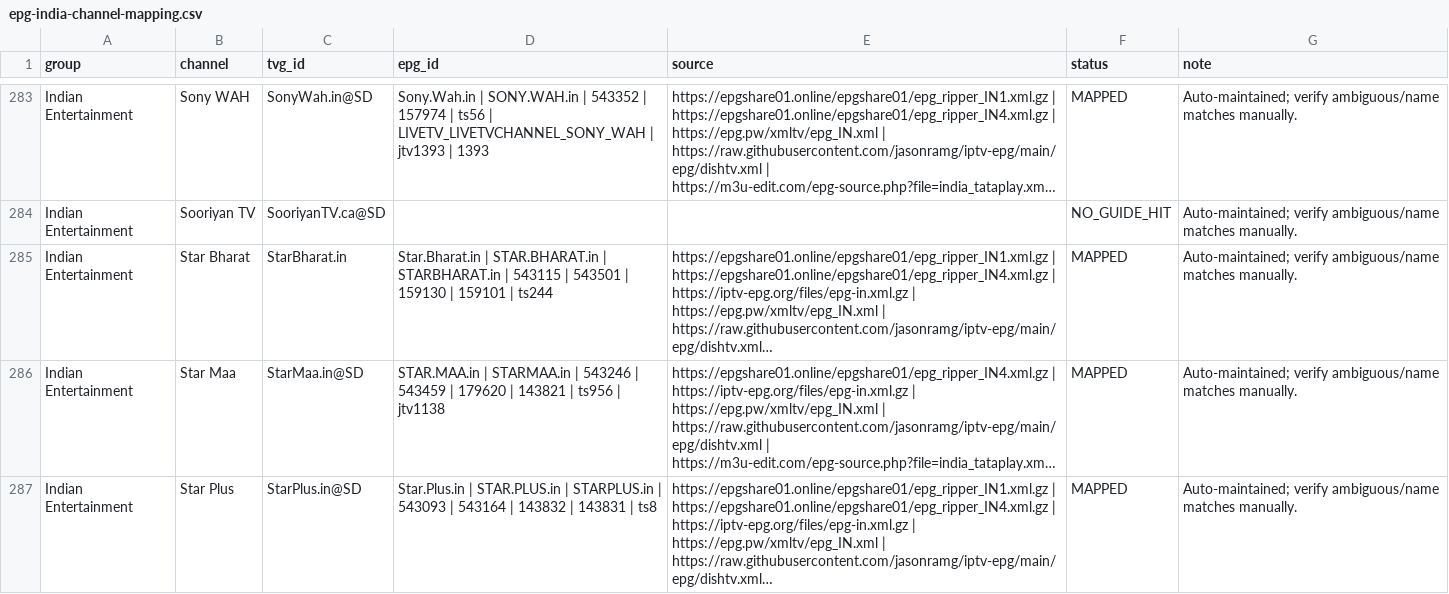
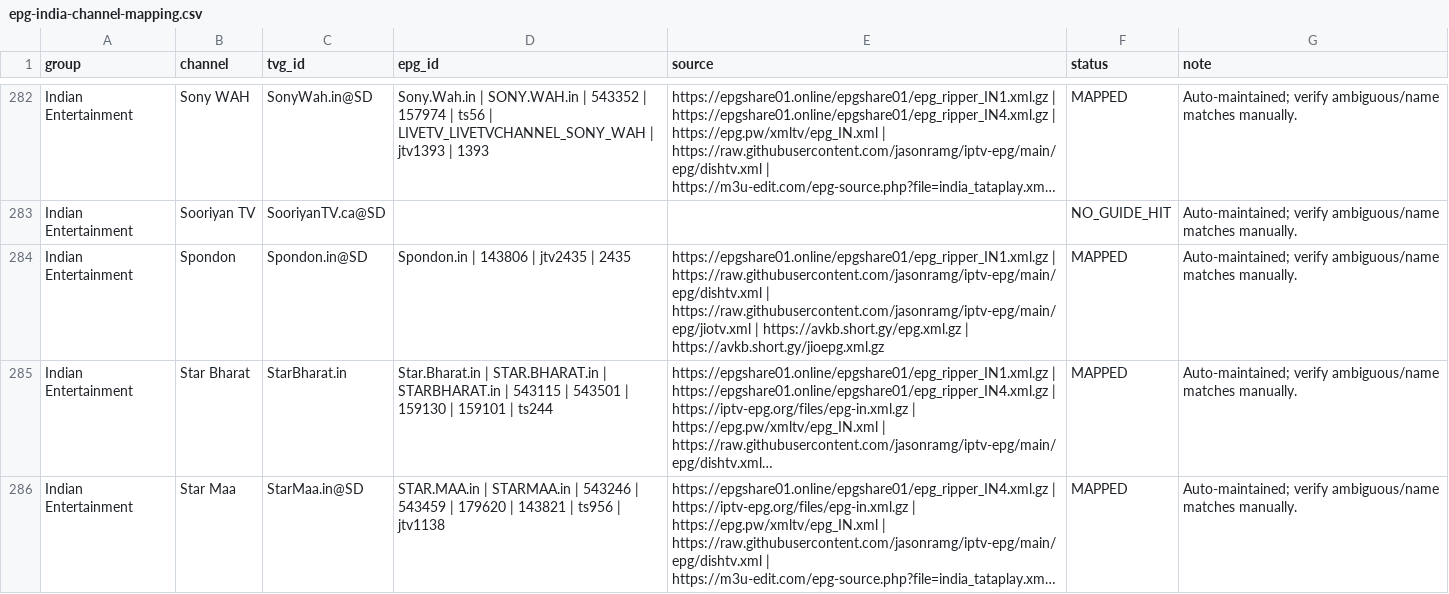
Before and after one commit to saeidrahmanbd/BDIX-IPTV, a CSV file: reports/epg-india-channel-mapping.csv, drawn as a sheet; only a part is shown, gaps mark what is left out; the shorter side is filled out with more unchanged rows; long unchanged cells end in …; the diff covers the shown part only; the diff names each change by its address in the sheet, - before the commit and + after, or states it on an @@ line.

```diff
--- a/reports/epg-india-channel-mapping.csv
+++ b/reports/epg-india-channel-mapping.csv
+row 284: Indian Entertainment | Spondon | Spondon.in@SD | Spondon.in | 143806 | jtv2435 | 2435 | https://epgshare01.online/epgshare01/epg_ripper_IN1.xml.gz | https://raw.githubusercontent.com/jasonramg/iptv-epg/main/epg/dishtv.xml | https://raw.githubusercontent.com/jasonramg/iptv-epg/main/epg/jiotv.xml | https://avkb.short.gy/epg.xml.gz | https://avkb.short.gy/jioepg.xml.gz | MAPPED | Auto-maintained; verify ambiguous/name matches manually.
```
Also changed, not shown: 12 added rows and 13 removed rows elsewhere in this file, 15 other files.
